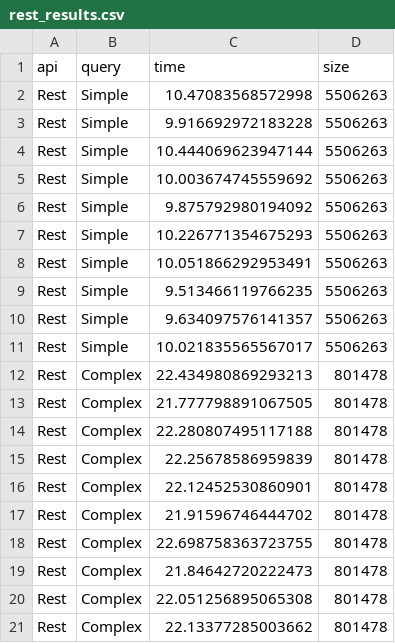
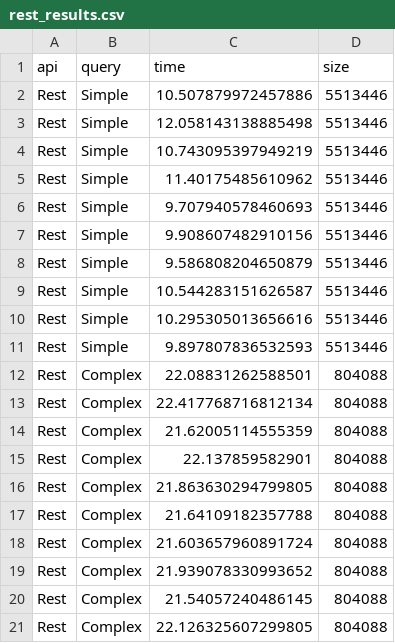
Before and after one commit to GabrieldeSouza1/lab-5, a CSV file: scripts/dataset/rest_results.csv, drawn as a sheet.

```diff
--- a/scripts/dataset/rest_results.csv
+++ b/scripts/dataset/rest_results.csv
@@ -1,21 +1,21 @@
 api,query,time,size
-Rest,Simple,10.47083568572998,5506263
-Rest,Simple,9.916692972183228,5506263
-Rest,Simple,10.444069623947144,5506263
-Rest,Simple,10.003674745559692,5506263
-Rest,Simple,9.875792980194092,5506263
-Rest,Simple,10.226771354675293,5506263
-Rest,Simple,10.051866292953491,5506263
-Rest,Simple,9.513466119766235,5506263
-Rest,Simple,9.634097576141357,5506263
-Rest,Simple,10.021835565567017,5506263
-Rest,Complex,22.434980869293213,801478
-Rest,Complex,21.777798891067505,801478
-Rest,Complex,22.280807495117188,801478
-Rest,Complex,22.25678586959839,801478
-Rest,Complex,22.12452530860901,801478
-Rest,Complex,21.91596746444702,801478
-Rest,Complex,22.698758363723755,801478
-Rest,Complex,21.84642720222473,801478
-Rest,Complex,22.051256895065308,801478
-Rest,Complex,22.13377285003662,801478
+Rest,Simple,10.507879972457886,5513446
+Rest,Simple,12.058143138885498,5513446
+Rest,Simple,10.743095397949219,5513446
+Rest,Simple,11.40175485610962,5513446
+Rest,Simple,9.707940578460693,5513446
+Rest,Simple,9.908607482910156,5513446
+Rest,Simple,9.586808204650879,5513446
+Rest,Simple,10.544283151626587,5513446
+Rest,Simple,10.295305013656616,5513446
+Rest,Simple,9.897807836532593,5513446
+Rest,Complex,22.08831262588501,804088
+Rest,Complex,22.417768716812134,804088
+Rest,Complex,21.62005114555359,804088
+Rest,Complex,22.137859582901,804088
+Rest,Complex,21.863630294799805,804088
+Rest,Complex,21.64109182357788,804088
+Rest,Complex,21.603657960891724,804088
+Rest,Complex,21.939078330993652,804088
+Rest,Complex,21.54057240486145,804088
+Rest,Complex,22.126325607299805,804088
```
Also changed, not shown: scripts/dataset/gql_results.csv, 1 other file.
